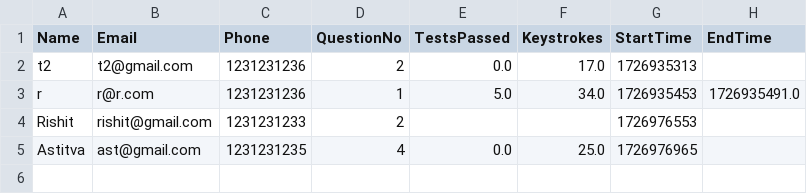
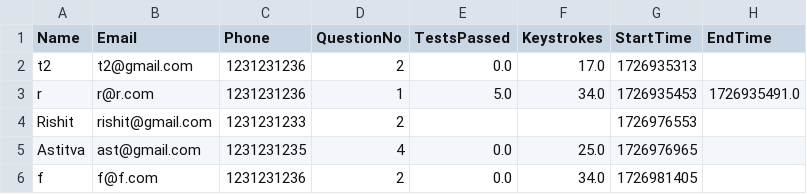
Before and after one commit to abnormalGptPycon/pylon-199, a CSV file: pycon/participants.csv, drawn as a sheet; the diff names each change by its address in the sheet, - before the commit and + after, or states it on an @@ line.

Commit message:
1726981449

```diff
--- a/pycon/participants.csv
+++ b/pycon/participants.csv
+row 6: f | f@f.com | 1231231236 | 2 | 0.0 | 34.0 | 1726981405
```
